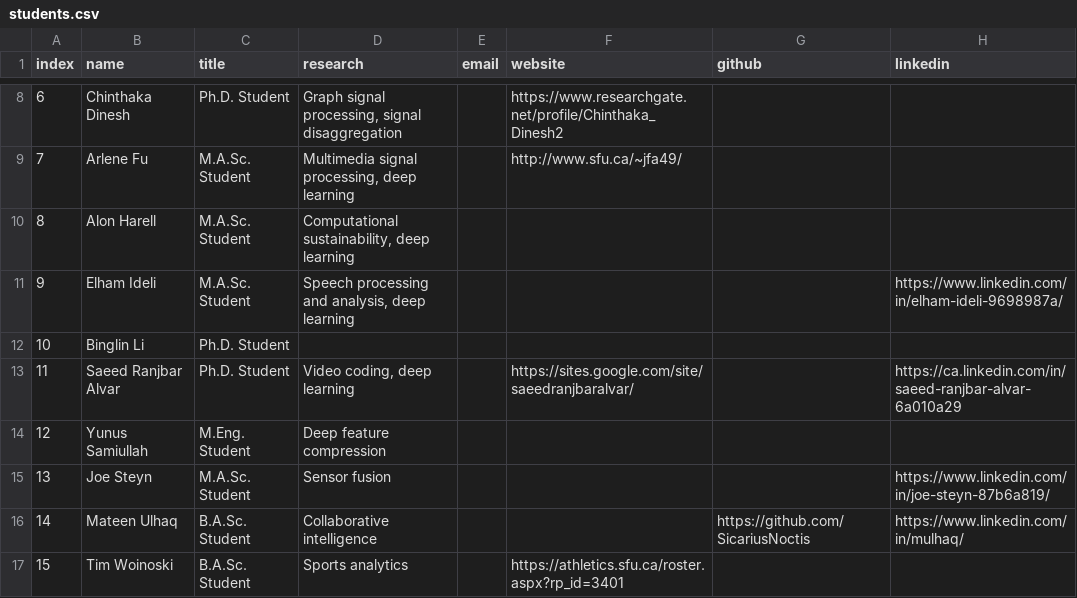
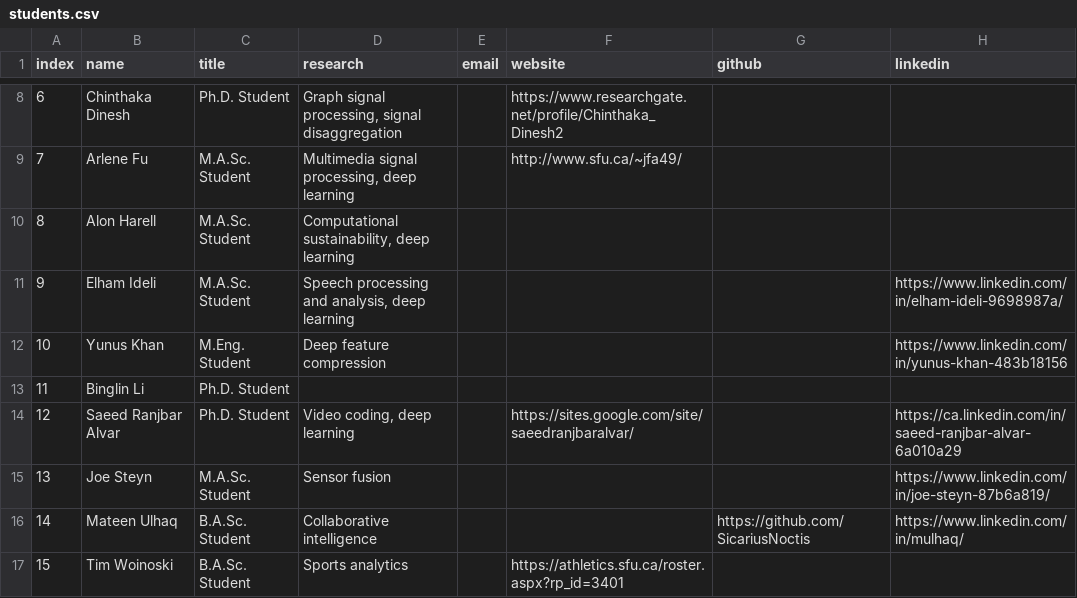
Before and after one commit to aleereza/multimedialab, a CSV file: website/src/data/students.csv, drawn as a sheet; only a part is shown, gaps mark what is left out; removed rows and columns are numbered as before the commit, all else as after; the diff names each change by its address in the sheet, - before the commit and + after, or states it on an @@ line.

Commit message:
added student linkedin link

```diff
--- a/website/src/data/students.csv
+++ b/website/src/data/students.csv
+row 12: 10 | Yunus Khan | M.Eng. Student | Deep feature compression |  |  |  | https://www.linkedin.com/in/yunus-khan-483b18156
@@ column A (index) renumbered between rows 13 and 14 @@
-row 14: 12 | Yunus Samiullah | M.Eng. Student | Deep feature compression
```
Also changed, not shown: 1 other file.
